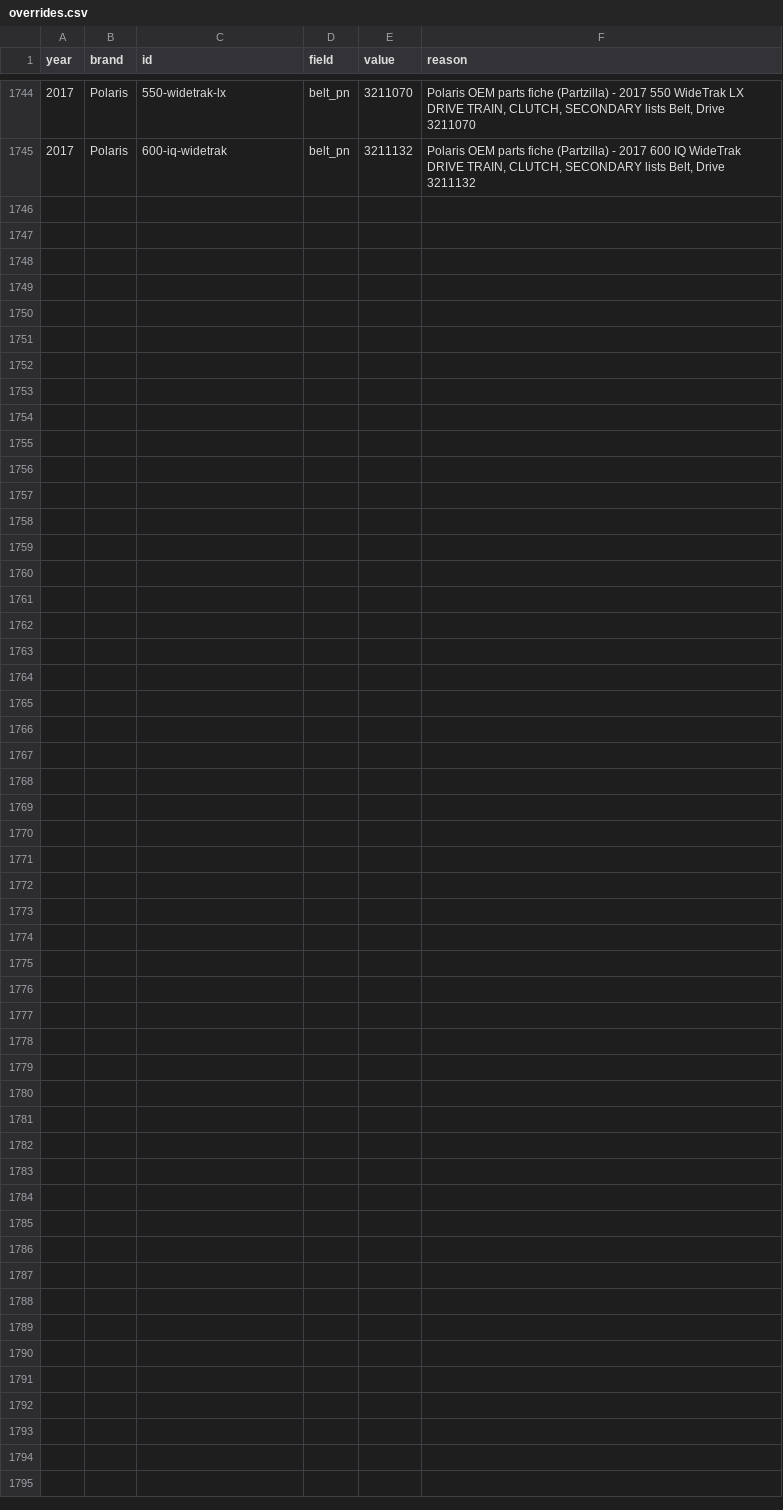
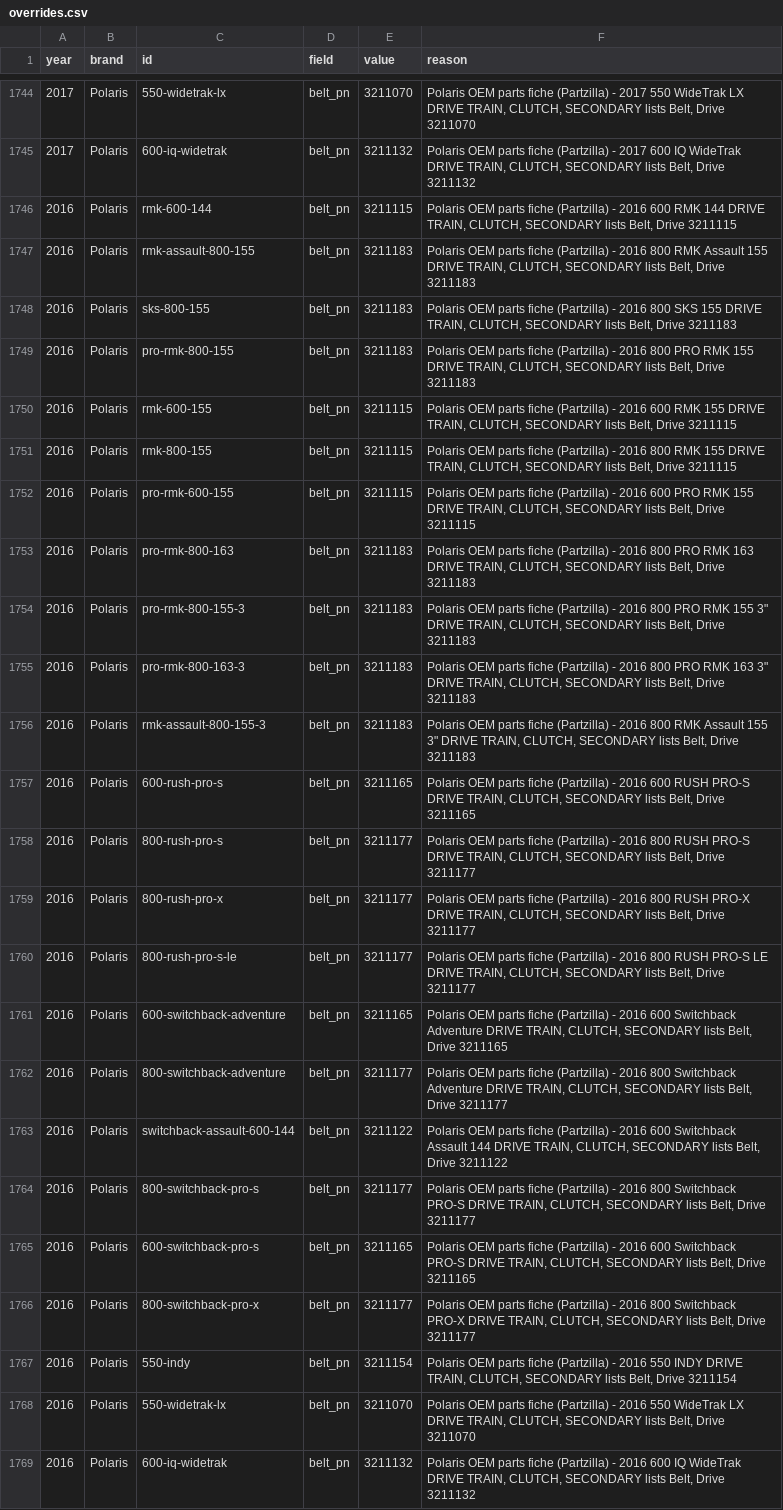
Before and after one commit to JonesT1986/SledSpecs, a CSV file: data/overrides.csv, drawn as a sheet; only a part is shown, gaps mark what is left out; the diff names each change by its address in the sheet, - before the commit and + after, or states it on an @@ line.

Commit message:
Record drive belts for 24 Polaris 2016 models (fiche walk)

```diff
--- a/data/overrides.csv
+++ b/data/overrides.csv
+row 1746: 2016 | Polaris | rmk-600-144 | belt_pn | 3211115 | Polaris OEM parts fiche (Partzilla) - 2016 600 RMK 144 DRIVE TRAIN, CLUTCH, SECONDARY lists Belt, Drive 3211115
+row 1747: 2016 | Polaris | rmk-assault-800-155 | belt_pn | 3211183 | Polaris OEM parts fiche (Partzilla) - 2016 800 RMK Assault 155 DRIVE TRAIN, CLUTCH, SECONDARY lists Belt, Drive 3211183
+row 1748: 2016 | Polaris | sks-800-155 | belt_pn | 3211183 | Polaris OEM parts fiche (Partzilla) - 2016 800 SKS 155 DRIVE TRAIN, CLUTCH, SECONDARY lists Belt, Drive 3211183
+row 1749: 2016 | Polaris | pro-rmk-800-155 | belt_pn | 3211183 | Polaris OEM parts fiche (Partzilla) - 2016 800 PRO RMK 155 DRIVE TRAIN, CLUTCH, SECONDARY lists Belt, Drive 3211183
+row 1750: 2016 | Polaris | rmk-600-155 | belt_pn | 3211115 | Polaris OEM parts fiche (Partzilla) - 2016 600 RMK 155 DRIVE TRAIN, CLUTCH, SECONDARY lists Belt, Drive 3211115
+row 1751: 2016 | Polaris | rmk-800-155 | belt_pn | 3211115 | Polaris OEM parts fiche (Partzilla) - 2016 800 RMK 155 DRIVE TRAIN, CLUTCH, SECONDARY lists Belt, Drive 3211115
+row 1752: 2016 | Polaris | pro-rmk-600-155 | belt_pn | 3211115 | Polaris OEM parts fiche (Partzilla) - 2016 600 PRO RMK 155 DRIVE TRAIN, CLUTCH, SECONDARY lists Belt, Drive 3211115
+row 1753: 2016 | Polaris | pro-rmk-800-163 | belt_pn | 3211183 | Polaris OEM parts fiche (Partzilla) - 2016 800 PRO RMK 163 DRIVE TRAIN, CLUTCH, SECONDARY lists Belt, Drive 3211183
+row 1754: 2016 | Polaris | pro-rmk-800-155-3 | belt_pn | 3211183 | Polaris OEM parts fiche (Partzilla) - 2016 800 PRO RMK 155 3" DRIVE TRAIN, CLUTCH, SECONDARY lists Belt, Drive 3211183
+row 1755: 2016 | Polaris | pro-rmk-800-163-3 | belt_pn | 3211183 | Polaris OEM parts fiche (Partzilla) - 2016 800 PRO RMK 163 3" DRIVE TRAIN, CLUTCH, SECONDARY lists Belt, Drive 3211183
+row 1756: 2016 | Polaris | rmk-assault-800-155-3 | belt_pn | 3211183 | Polaris OEM parts fiche (Partzilla) - 2016 800 RMK Assault 155 3" DRIVE TRAIN, CLUTCH, SECONDARY lists Belt, Drive 3211183
+row 1757: 2016 | Polaris | 600-rush-pro-s | belt_pn | 3211165 | Polaris OEM parts fiche (Partzilla) - 2016 600 RUSH PRO-S DRIVE TRAIN, CLUTCH, SECONDARY lists Belt, Drive 3211165
+row 1758: 2016 | Polaris | 800-rush-pro-s | belt_pn | 3211177 | Polaris OEM parts fiche (Partzilla) - 2016 800 RUSH PRO-S DRIVE TRAIN, CLUTCH, SECONDARY lists Belt, Drive 3211177
+row 1759: 2016 | Polaris | 800-rush-pro-x | belt_pn | 3211177 | Polaris OEM parts fiche (Partzilla) - 2016 800 RUSH PRO-X DRIVE TRAIN, CLUTCH, SECONDARY lists Belt, Drive 3211177
+row 1760: 2016 | Polaris | 800-rush-pro-s-le | belt_pn | 3211177 | Polaris OEM parts fiche (Partzilla) - 2016 800 RUSH PRO-S LE DRIVE TRAIN, CLUTCH, SECONDARY lists Belt, Drive 3211177
+row 1761: 2016 | Polaris | 600-switchback-adventure | belt_pn | 3211165 | Polaris OEM parts fiche (Partzilla) - 2016 600 Switchback Adventure DRIVE TRAIN, CLUTCH, SECONDARY lists Belt, Drive 3211165
+row 1762: 2016 | Polaris | 800-switchback-adventure | belt_pn | 3211177 | Polaris OEM parts fiche (Partzilla) - 2016 800 Switchback Adventure DRIVE TRAIN, CLUTCH, SECONDARY lists Belt, Drive 3211177
+row 1763: 2016 | Polaris | switchback-assault-600-144 | belt_pn | 3211122 | Polaris OEM parts fiche (Partzilla) - 2016 600 Switchback Assault 144 DRIVE TRAIN, CLUTCH, SECONDARY lists Belt, Drive 3211122
+row 1764: 2016 | Polaris | 800-switchback-pro-s | belt_pn | 3211177 | Polaris OEM parts fiche (Partzilla) - 2016 800 Switchback PRO-S DRIVE TRAIN, CLUTCH, SECONDARY lists Belt, Drive 3211177
+row 1765: 2016 | Polaris | 600-switchback-pro-s | belt_pn | 3211165 | Polaris OEM parts fiche (Partzilla) - 2016 600 Switchback PRO-S DRIVE TRAIN, CLUTCH, SECONDARY lists Belt, Drive 3211165
+row 1766: 2016 | Polaris | 800-switchback-pro-x | belt_pn | 3211177 | Polaris OEM parts fiche (Partzilla) - 2016 800 Switchback PRO-X DRIVE TRAIN, CLUTCH, SECONDARY lists Belt, Drive 3211177
+row 1767: 2016 | Polaris | 550-indy | belt_pn | 3211154 | Polaris OEM parts fiche (Partzilla) - 2016 550 INDY DRIVE TRAIN, CLUTCH, SECONDARY lists Belt, Drive 3211154
+row 1768: 2016 | Polaris | 550-widetrak-lx | belt_pn | 3211070 | Polaris OEM parts fiche (Partzilla) - 2016 550 WideTrak LX DRIVE TRAIN, CLUTCH, SECONDARY lists Belt, Drive 3211070
+row 1769: 2016 | Polaris | 600-iq-widetrak | belt_pn | 3211132 | Polaris OEM parts fiche (Partzilla) - 2016 600 IQ WideTrak DRIVE TRAIN, CLUTCH, SECONDARY lists Belt, Drive 3211132
```
Also changed, not shown: data/corrections.csv.
